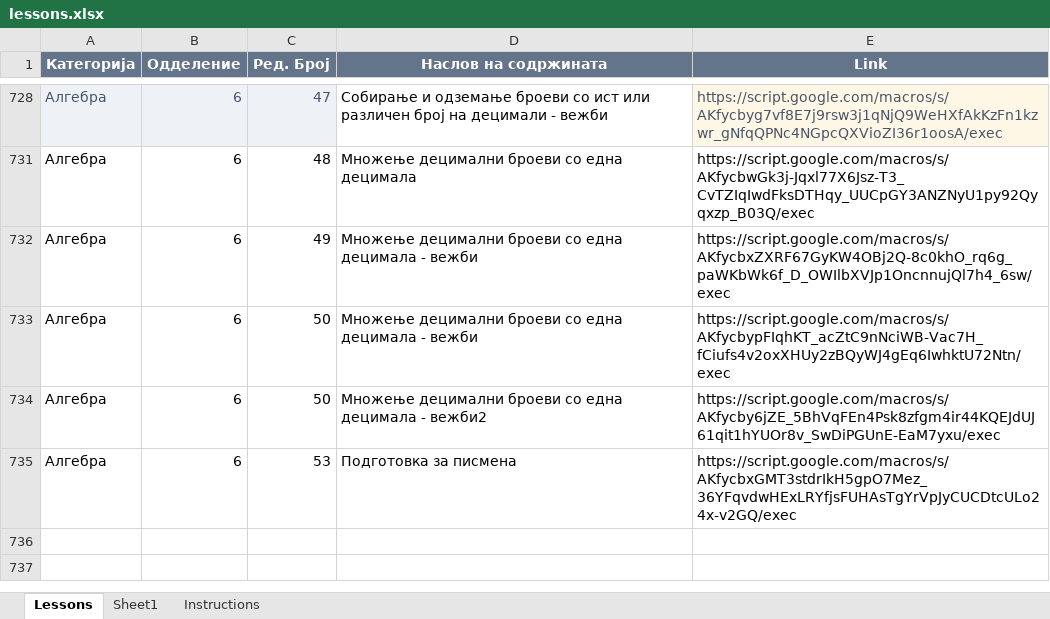
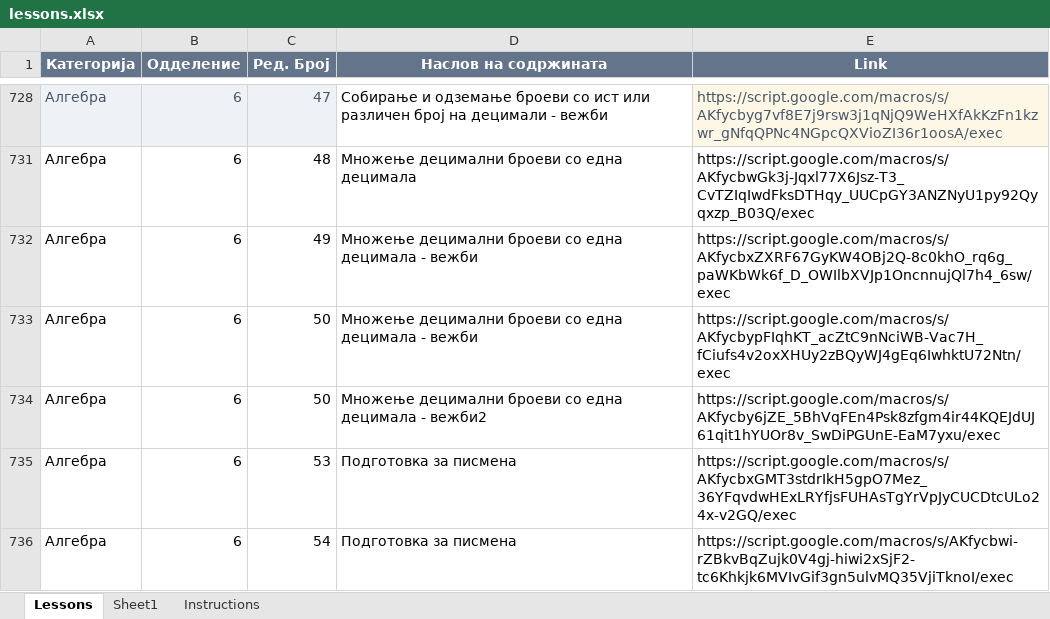
Before and after one commit to IK-cod/Matematika, an Excel workbook: data/lessons.xlsx, sheet Lessons, drawn as a sheet; only a part is shown, gaps mark what is left out; values as stored, in another font and other column widths than the file's, no borders; table styles not drawn; the diff names each change by its address in the sheet, - before the commit and + after, or states it on an @@ line.

Commit message:
Add files via upload

```diff
--- a/data/lessons.xlsx (sheet Lessons)
+++ b/data/lessons.xlsx (sheet Lessons)
+row 736: Алгебра | 6 | 54 | Подготовка за писмена | https://script.google.com/macros/s/AKfycbwi-rZBkvBqZujk0V4gj-hiwi2xSjF2-tc6Khkjk6MVIvGif3gn5ulvMQ35VjiTknoI/exec
```
